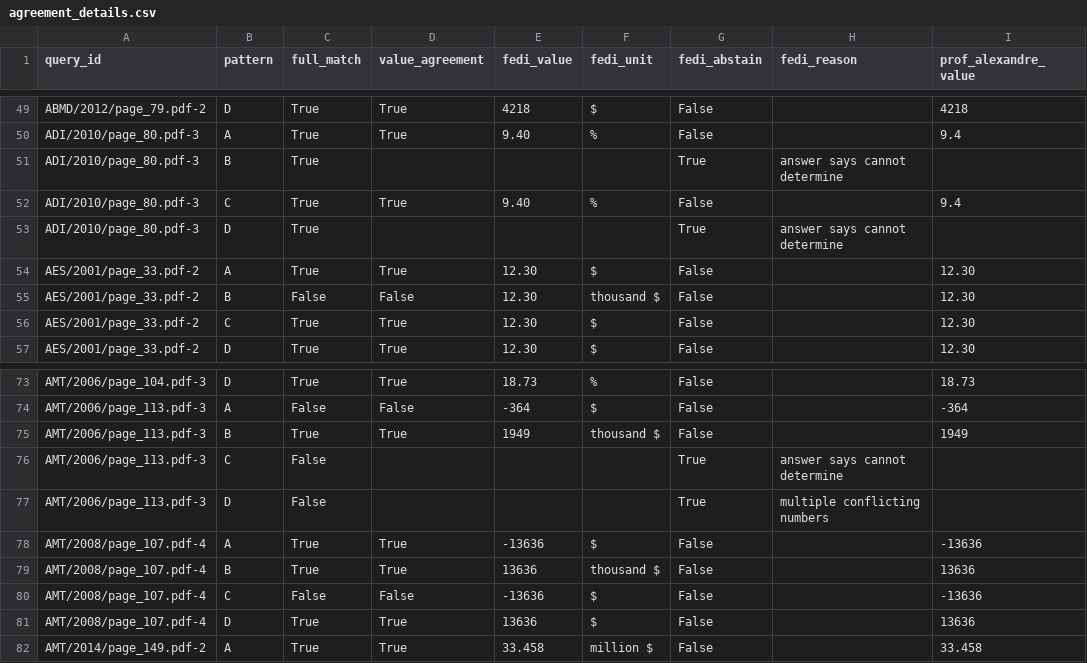
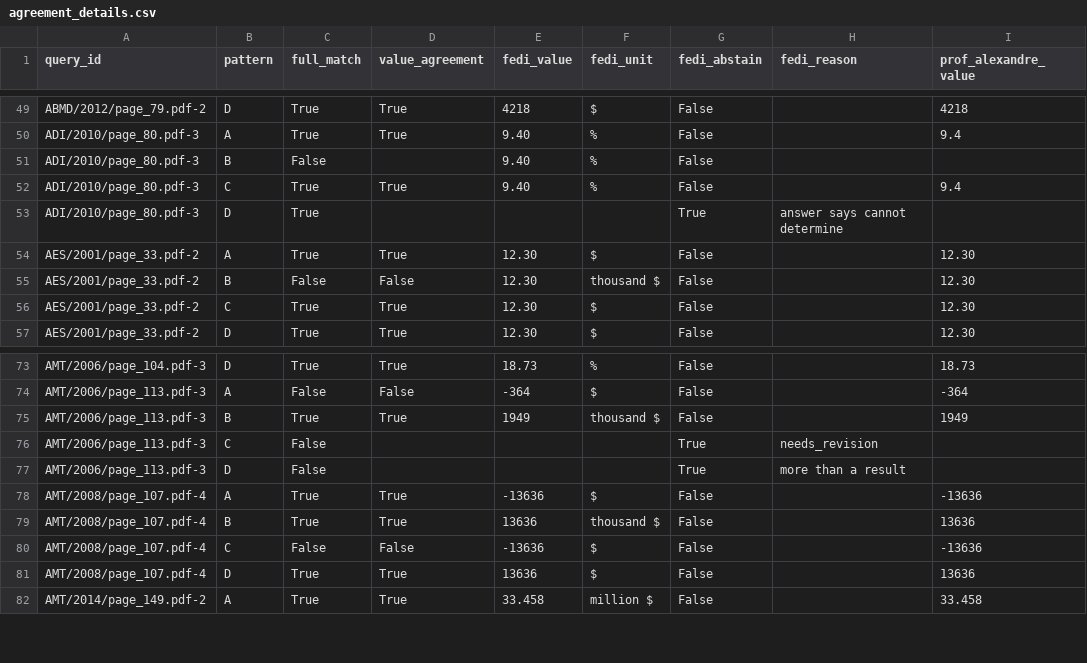
Before and after one commit to AlexandreCGodinho/inesctec-uncertainty-framework, a CSV file: data/finqa_labeling/agreement_details.csv (was agreement_details.csv), drawn as a sheet; only a part is shown, gaps mark what is left out; the diff names each change by its address in the sheet, - before the commit and + after, or states it on an @@ line.

Commit message:
Move labeling files to data/finqa_labeling/, script to scripts/, add Doc 07 bidirectional scaling, use relative paths

```diff
--- a/agreement_details.csv
+++ b/data/finqa_labeling/agreement_details.csv
-C51 (full_match): True
+C51 (full_match): False
-E51 (fedi_value): (empty)
+E51 (fedi_value): 9.40
-F51 (fedi_unit): (empty)
+F51 (fedi_unit): %
-G51 (fedi_abstain): True
+G51 (fedi_abstain): False
-H51 (fedi_reason): answer says cannot determine
+H51 (fedi_reason): (empty)
-H76 (fedi_reason): answer says cannot determine
+H76 (fedi_reason): needs_revision
-H77 (fedi_reason): multiple conflicting numbers
+H77 (fedi_reason): more than a result
```
Also changed, not shown: 3 other files.
